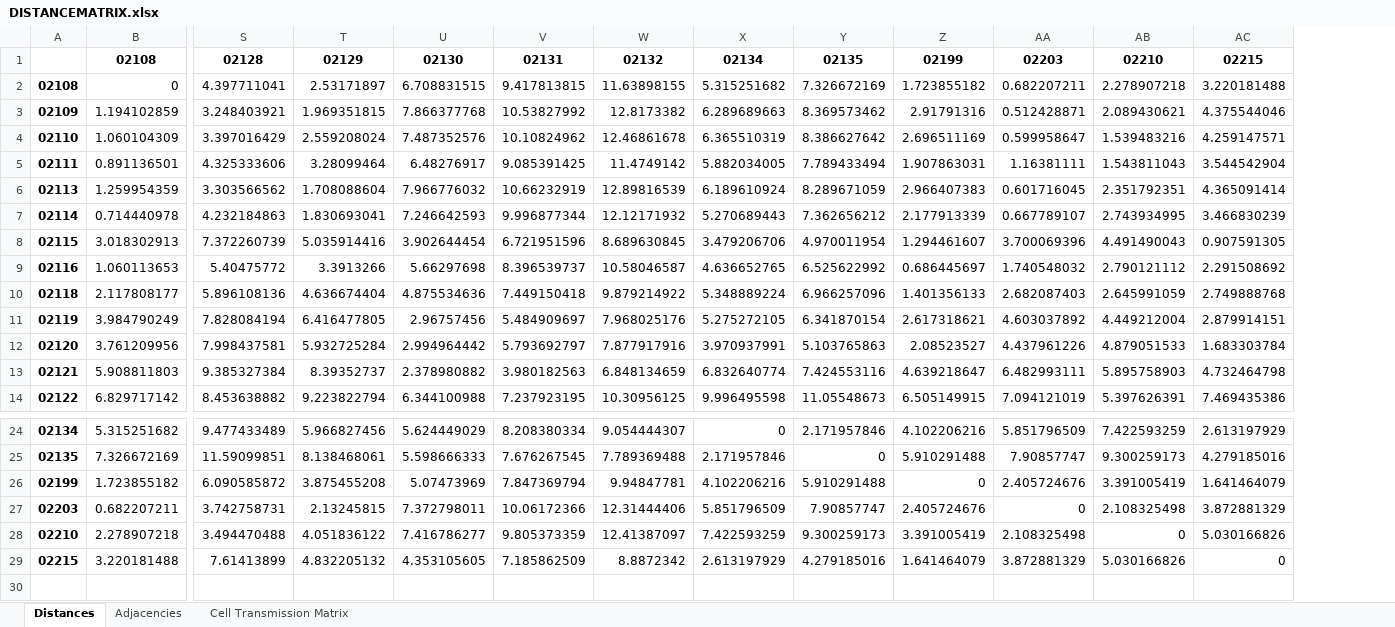
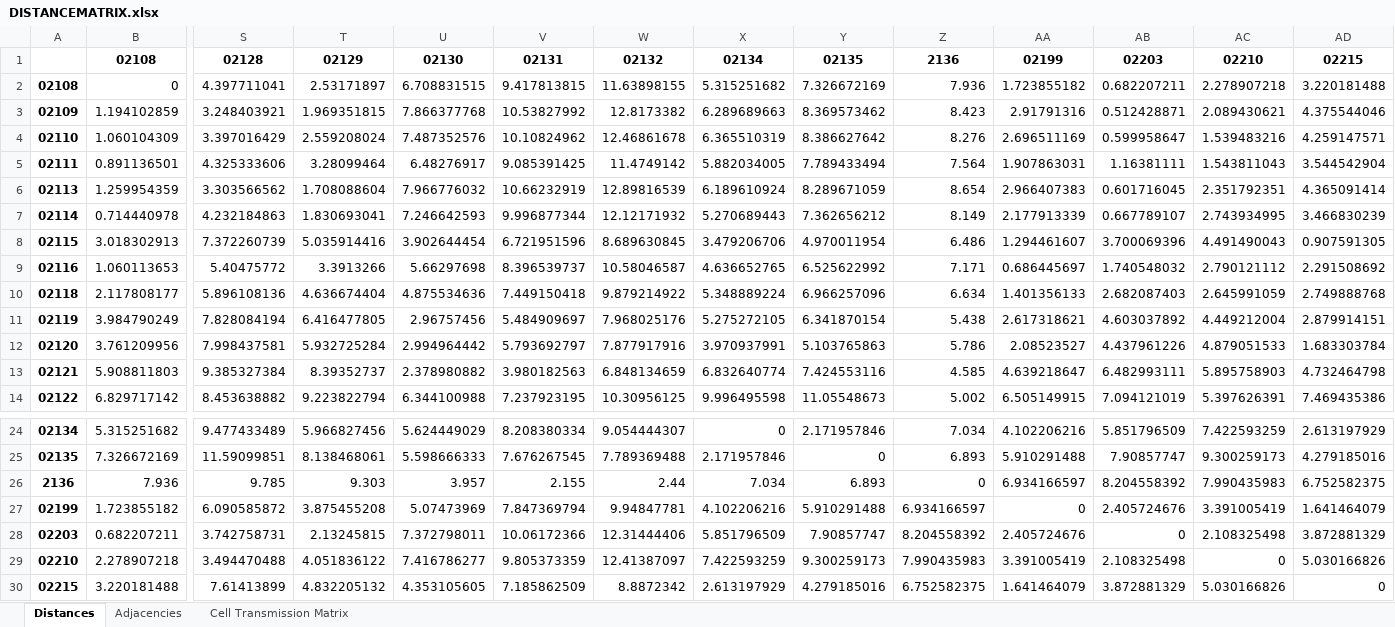
Before and after one commit to LordVanra/MTFC_2026, an Excel workbook: CellTransmission/DISTANCEMATRIX.xlsx, sheet Distances, drawn as a sheet; only a part is shown, gaps mark what is left out; values as stored, in another font and other column widths than the file's, no borders; rows hold the shown columns only; the diff names each change by its address in the sheet, - before the commit and + after, or states it on an @@ line.

Commit message:
corrected distance matrices

```diff
--- a/CellTransmission/DISTANCEMATRIX.xlsx (sheet Distances)
+++ b/CellTransmission/DISTANCEMATRIX.xlsx (sheet Distances)
+column Z, rows 1-14: 2136 | 7.936 | 8.423 | 8.276 | 7.564 | 8.654 | 8.149 | 6.486 | 7.171 | 6.634 | 5.438 | 5.786 | 4.585 | 5.002; rows 24-25: 7.034 | 6.893; rows 27-30: 6.934166597 | 8.204558392 | 7.990435983 | 6.752582375
+row 26: 2136 | 7.936 | 9.785 | 9.303 | 3.957 | 2.155 | 2.44 | 7.034 | 6.893 | 0 | 6.934166597 | 8.204558392 | 7.990435983 | 6.752582375
```
Also changed, not shown: sheet Cell Transmission Matrix, sheet Adjacencies, 2 other files.
